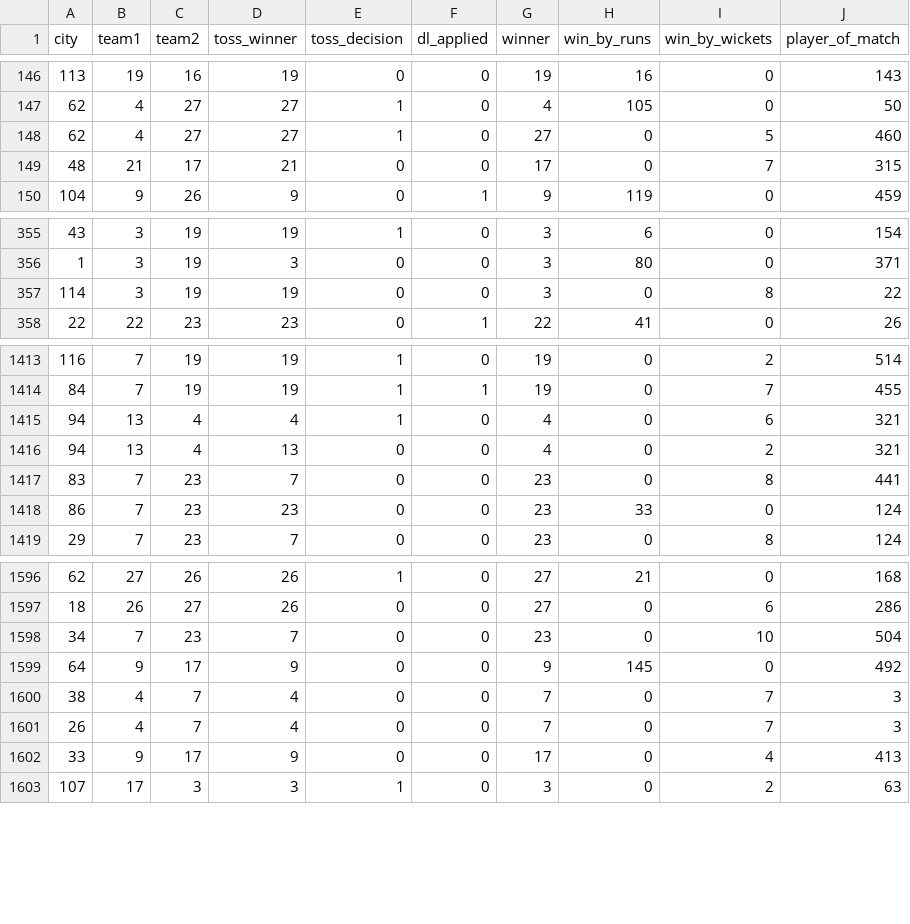
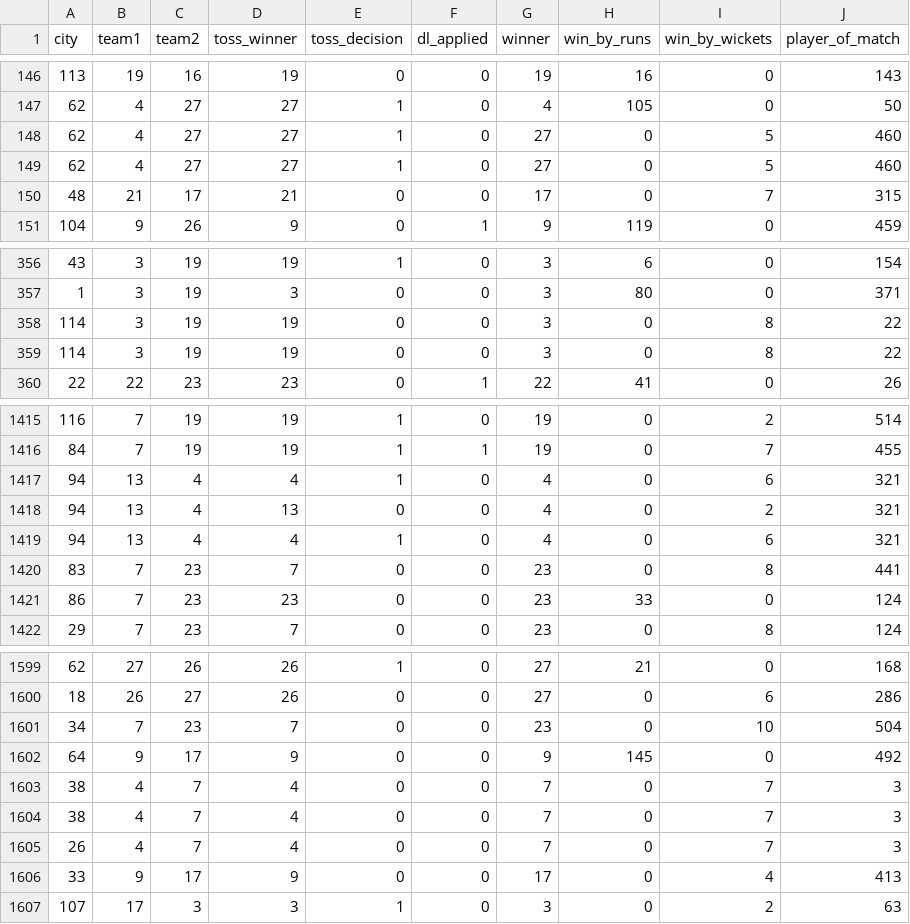
Before and after one commit to praveencloudangles/CricketDesktop, a CSV file: cricket_dataset.csv, drawn as a sheet; only a part is shown, gaps mark what is left out.

```diff
--- a/cricket_dataset.csv
+++ b/cricket_dataset.csv
@@ -148,2 +148,3 @@ city,team1,team2,toss_winner,toss_decision,dl_applied,winner,win_by_runs,win_by_
 62,4,27,27,1,0,27,0,5,460
+62,4,27,27,1,0,27,0,5,460
 48,21,17,21,0,0,17,0,7,315
@@ -356,2 +357,3 @@ city,team1,team2,toss_winner,toss_decision,dl_applied,winner,win_by_runs,win_by_
 1,3,19,3,0,0,3,80,0,371
+114,3,19,19,0,0,3,0,8,22
 114,3,19,19,0,0,3,0,8,22
@@ -1416,2 +1418,3 @@ city,team1,team2,toss_winner,toss_decision,dl_applied,winner,win_by_runs,win_by_
 94,13,4,13,0,0,4,0,2,321
+94,13,4,4,1,0,4,0,6,321
 83,7,23,7,0,0,23,0,8,441
@@ -1599,2 +1602,3 @@ city,team1,team2,toss_winner,toss_decision,dl_applied,winner,win_by_runs,win_by_
 64,9,17,9,0,0,9,145,0,492
+38,4,7,4,0,0,7,0,7,3
 38,4,7,4,0,0,7,0,7,3
```
Also changed, not shown: 2 other files.
